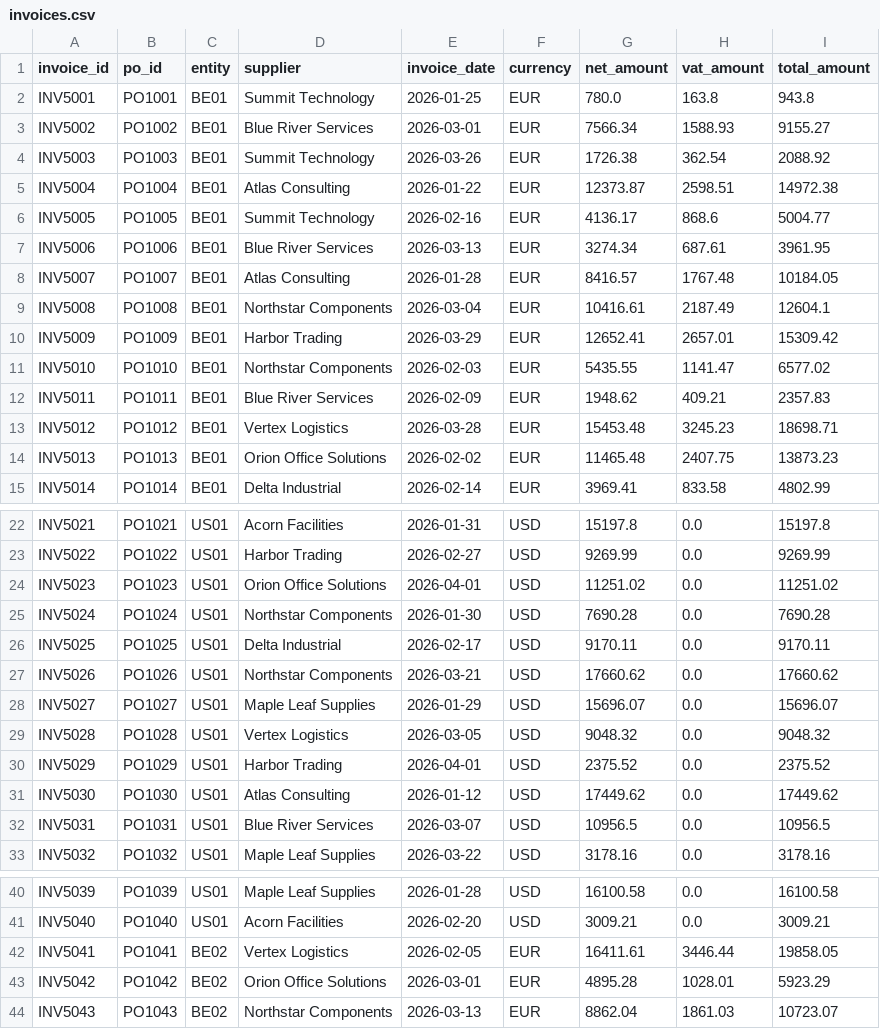
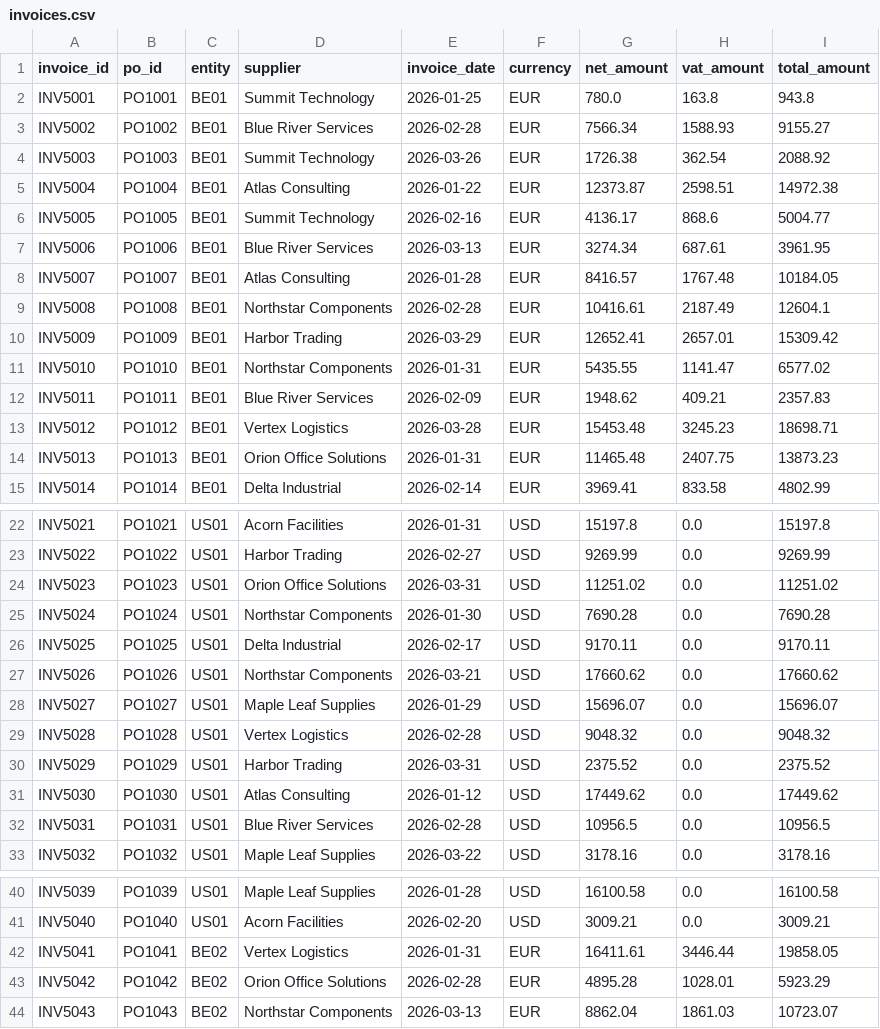
Before and after one commit to Amanaggarwal54/month-end-close-assistant, a CSV file: data/error_data/invoices.csv, drawn as a sheet; only a part is shown, gaps mark what is left out; the diff covers the shown part only.

```diff
--- a/data/error_data/invoices.csv
+++ b/data/error_data/invoices.csv
@@ -2,3 +2,3 @@ invoice_id,po_id,entity,supplier,invoice_date,currency,net_amount,vat_amount,tot
 INV5001,PO1001,BE01,Summit Technology,2026-01-25,EUR,780.0,163.8,943.8
-INV5002,PO1002,BE01,Blue River Services,2026-03-01,EUR,7566.34,1588.93,9155.27
+INV5002,PO1002,BE01,Blue River Services,2026-02-28,EUR,7566.34,1588.93,9155.27
 INV5003,PO1003,BE01,Summit Technology,2026-03-26,EUR,1726.38,362.54,2088.92
@@ -8,8 +8,8 @@ INV5006,PO1006,BE01,Blue River Services,2026-03-13,EUR,3274.34,687.61,3961.95
 INV5007,PO1007,BE01,Atlas Consulting,2026-01-28,EUR,8416.57,1767.48,10184.05
-INV5008,PO1008,BE01,Northstar Components,2026-03-04,EUR,10416.61,2187.49,12604.1
+INV5008,PO1008,BE01,Northstar Components,2026-02-28,EUR,10416.61,2187.49,12604.1
 INV5009,PO1009,BE01,Harbor Trading,2026-03-29,EUR,12652.41,2657.01,15309.42
-INV5010,PO1010,BE01,Northstar Components,2026-02-03,EUR,5435.55,1141.47,6577.02
+INV5010,PO1010,BE01,Northstar Components,2026-01-31,EUR,5435.55,1141.47,6577.02
 INV5011,PO1011,BE01,Blue River Services,2026-02-09,EUR,1948.62,409.21,2357.83
 INV5012,PO1012,BE01,Vertex Logistics,2026-03-28,EUR,15453.48,3245.23,18698.71
-INV5013,PO1013,BE01,Orion Office Solutions,2026-02-02,EUR,11465.48,2407.75,13873.23
+INV5013,PO1013,BE01,Orion Office Solutions,2026-01-31,EUR,11465.48,2407.75,13873.23
 INV5014,PO1014,BE01,Delta Industrial,2026-02-14,EUR,3969.41,833.58,4802.99
@@ -23,3 +23,3 @@ INV5021,PO1021,US01,Acorn Facilities,2026-01-31,USD,15197.8,0.0,15197.8
 INV5022,PO1022,US01,Harbor Trading,2026-02-27,USD,9269.99,0.0,9269.99
-INV5023,PO1023,US01,Orion Office Solutions,2026-04-01,USD,11251.02,0.0,11251.02
+INV5023,PO1023,US01,Orion Office Solutions,2026-03-31,USD,11251.02,0.0,11251.02
 INV5024,PO1024,US01,Northstar Components,2026-01-30,USD,7690.28,0.0,7690.28
@@ -28,6 +28,6 @@ INV5026,PO1026,US01,Northstar Components,2026-03-21,USD,17660.62,0.0,17660.62
 INV5027,PO1027,US01,Maple Leaf Supplies,2026-01-29,USD,15696.07,0.0,15696.07
-INV5028,PO1028,US01,Vertex Logistics,2026-03-05,USD,9048.32,0.0,9048.32
-INV5029,PO1029,US01,Harbor Trading,2026-04-01,USD,2375.52,0.0,2375.52
+INV5028,PO1028,US01,Vertex Logistics,2026-02-28,USD,9048.32,0.0,9048.32
+INV5029,PO1029,US01,Harbor Trading,2026-03-31,USD,2375.52,0.0,2375.52
 INV5030,PO1030,US01,Atlas Consulting,2026-01-12,USD,17449.62,0.0,17449.62
-INV5031,PO1031,US01,Blue River Services,2026-03-07,USD,10956.5,0.0,10956.5
+INV5031,PO1031,US01,Blue River Services,2026-02-28,USD,10956.5,0.0,10956.5
 INV5032,PO1032,US01,Maple Leaf Supplies,2026-03-22,USD,3178.16,0.0,3178.16
@@ -41,4 +41,4 @@ INV5039,PO1039,US01,Maple Leaf Supplies,2026-01-28,USD,16100.58,0.0,16100.58
 INV5040,PO1040,US01,Acorn Facilities,2026-02-20,USD,3009.21,0.0,3009.21
-INV5041,PO1041,BE02,Vertex Logistics,2026-02-05,EUR,16411.61,3446.44,19858.05
-INV5042,PO1042,BE02,Orion Office Solutions,2026-03-01,EUR,4895.28,1028.01,5923.29
+INV5041,PO1041,BE02,Vertex Logistics,2026-01-31,EUR,16411.61,3446.44,19858.05
+INV5042,PO1042,BE02,Orion Office Solutions,2026-02-28,EUR,4895.28,1028.01,5923.29
 INV5043,PO1043,BE02,Northstar Components,2026-03-13,EUR,8862.04,1861.03,10723.07
```
Also changed, not shown: 3 edited cells elsewhere in this file, data/error_data/payments.csv, data/raw/invoices.csv, 12 other files.
